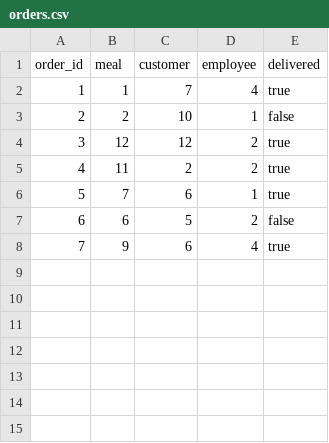
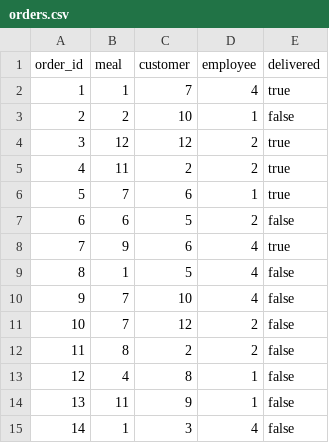
Before and after one commit to GiovanniReniero/Food-Delivery, a CSV file: data/orders.csv, drawn as a sheet; the diff names each change by its address in the sheet, - before the commit and + after, or states it on an @@ line.

```diff
--- a/data/orders.csv
+++ b/data/orders.csv
+row 9: 8 | 1 | 5 | 4 | false
+row 10: 9 | 7 | 10 | 4 | false
+row 11: 10 | 7 | 12 | 2 | false
+row 12: 11 | 8 | 2 | 2 | false
+row 13: 12 | 4 | 8 | 1 | false
+row 14: 13 | 11 | 9 | 1 | false
+row 15: 14 | 1 | 3 | 4 | false
```
Also changed, not shown: 10 other files.
